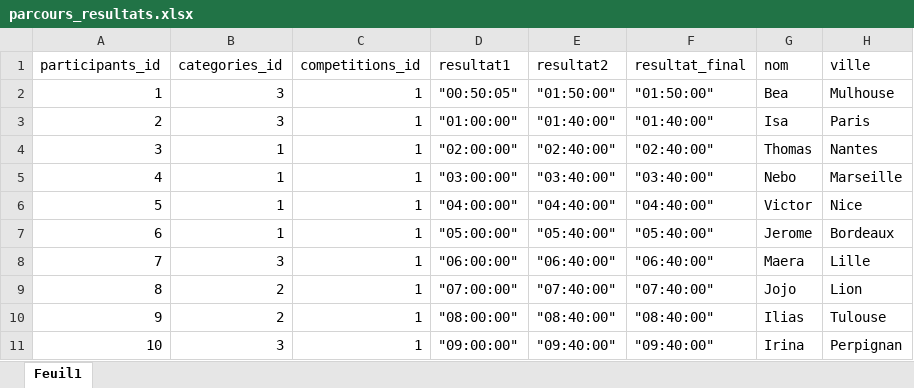
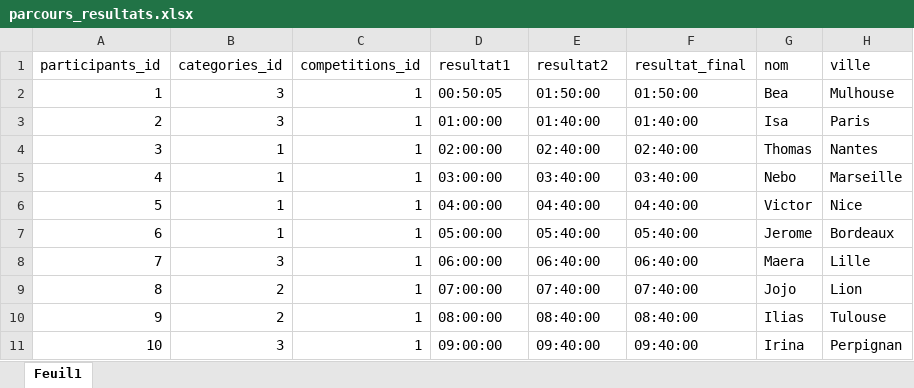
Before and after one commit to micneli/winter-contest, an Excel workbook: public/uploads/parcours_resultats.xlsx, sheet Feuil1, drawn as a sheet; values as stored, in another font and other column widths than the file's, no borders; the diff names each change by its address in the sheet, - before the commit and + after, or states it on an @@ line.

```diff
--- a/public/uploads/parcours_resultats.xlsx (sheet Feuil1)
+++ b/public/uploads/parcours_resultats.xlsx (sheet Feuil1)
-D2 (resultat1): "00:50:05"
+D2 (resultat1): 00:50:05
-E2 (resultat2): "01:50:00"
+E2 (resultat2): 01:50:00
-F2 (resultat_final): "01:50:00"
+F2 (resultat_final): 01:50:00
-D3 (resultat1): "01:00:00"
+D3 (resultat1): 01:00:00
-E3 (resultat2): "01:40:00"
+E3 (resultat2): 01:40:00
-F3 (resultat_final): "01:40:00"
+F3 (resultat_final): 01:40:00
-D4 (resultat1): "02:00:00"
+D4 (resultat1): 02:00:00
-E4 (resultat2): "02:40:00"
+E4 (resultat2): 02:40:00
-F4 (resultat_final): "02:40:00"
+F4 (resultat_final): 02:40:00
-D5 (resultat1): "03:00:00"
+D5 (resultat1): 03:00:00
-E5 (resultat2): "03:40:00"
+E5 (resultat2): 03:40:00
-F5 (resultat_final): "03:40:00"
+F5 (resultat_final): 03:40:00
-D6 (resultat1): "04:00:00"
+D6 (resultat1): 04:00:00
-E6 (resultat2): "04:40:00"
+E6 (resultat2): 04:40:00
-F6 (resultat_final): "04:40:00"
+F6 (resultat_final): 04:40:00
-D7 (resultat1): "05:00:00"
+D7 (resultat1): 05:00:00
-E7 (resultat2): "05:40:00"
+E7 (resultat2): 05:40:00
-F7 (resultat_final): "05:40:00"
+F7 (resultat_final): 05:40:00
-D8 (resultat1): "06:00:00"
+D8 (resultat1): 06:00:00
-E8 (resultat2): "06:40:00"
+E8 (resultat2): 06:40:00
-F8 (resultat_final): "06:40:00"
+F8 (resultat_final): 06:40:00
-D9 (resultat1): "07:00:00"
+D9 (resultat1): 07:00:00
-E9 (resultat2): "07:40:00"
+E9 (resultat2): 07:40:00
-F9 (resultat_final): "07:40:00"
+F9 (resultat_final): 07:40:00
-D10 (resultat1): "08:00:00"
+D10 (resultat1): 08:00:00
-E10 (resultat2): "08:40:00"
+E10 (resultat2): 08:40:00
-F10 (resultat_final): "08:40:00"
+F10 (resultat_final): 08:40:00
-D11 (resultat1): "09:00:00"
+D11 (resultat1): 09:00:00
-E11 (resultat2): "09:40:00"
+E11 (resultat2): 09:40:00
-F11 (resultat_final): "09:40:00"
+F11 (resultat_final): 09:40:00
```
Also changed, not shown: 6 other files.
